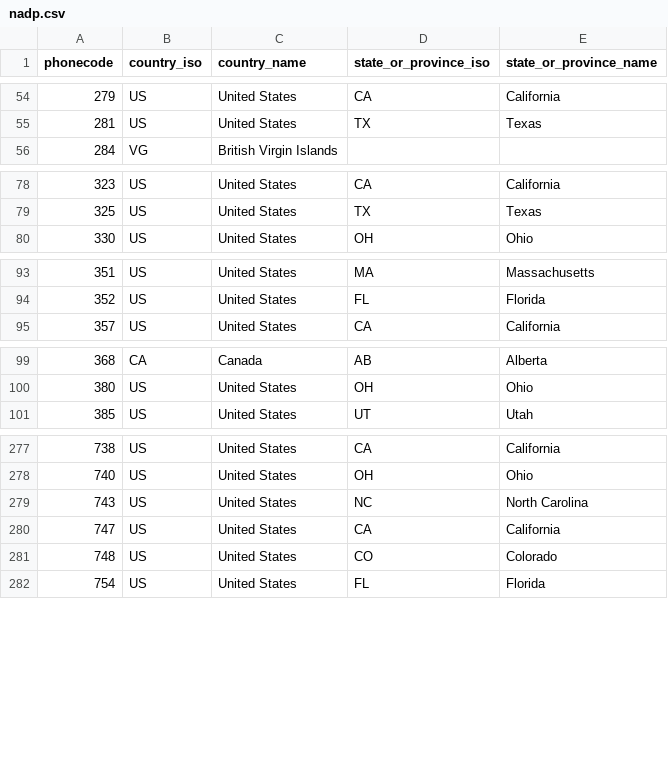
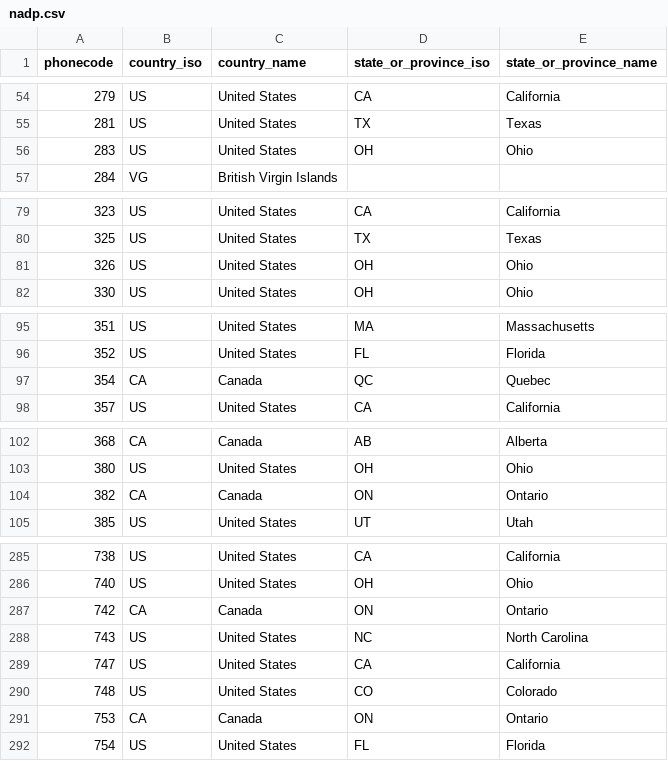
Before and after one commit to Audian/numerus, a CSV file: priv/cache/nadp.csv, drawn as a sheet; only a part is shown, gaps mark what is left out; the diff covers the shown part only.

Commit message:
Updated area codes

```diff
--- a/priv/cache/nadp.csv
+++ b/priv/cache/nadp.csv
@@ -55,2 +55,3 @@
 "281","US","United States","TX","Texas"
+"283","US","United States","OH","Ohio"
 "284","VG","British Virgin Islands","",""
@@ -79,2 +80,3 @@
 "325","US","United States","TX","Texas"
+"326","US","United States","OH","Ohio"
 "330","US","United States","OH","Ohio"
@@ -94,2 +96,3 @@
 "352","US","United States","FL","Florida"
+"354","CA","Canada","QC","Quebec"
 "357","US","United States","CA","California"
@@ -100,2 +103,3 @@
 "380","US","United States","OH","Ohio"
+"382","CA","Canada","ON","Ontario"
 "385","US","United States","UT","Utah"
@@ -278,2 +286,3 @@
 "740","US","United States","OH","Ohio"
+"742","CA","Canada","ON","Ontario"
 "743","US","United States","NC","North Carolina"
@@ -281,2 +290,3 @@
 "748","US","United States","CO","Colorado"
+"753","CA","Canada","ON","Ontario"
 "754","US","United States","FL","Florida"
```
Also changed, not shown: 9 added rows elsewhere in this file.
